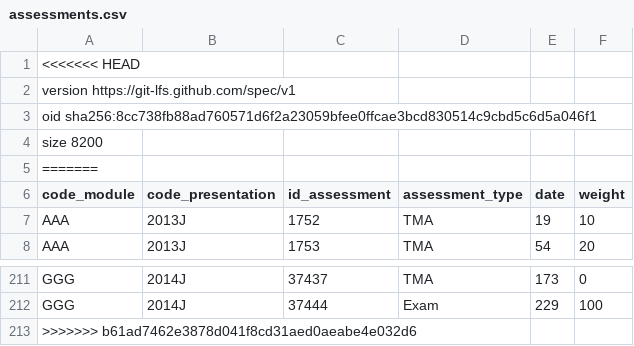
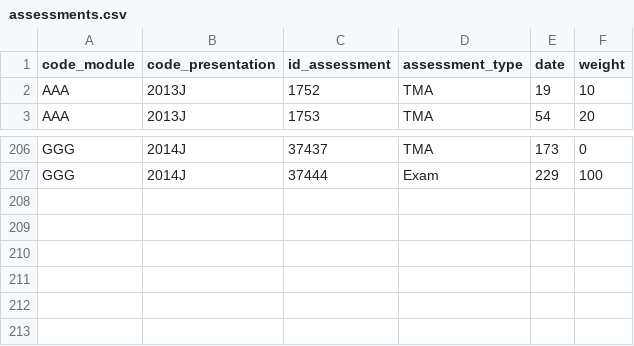
Before and after one commit to MikeTD12/capstone, a CSV file: assessments.csv, drawn as a sheet; only a part is shown, gaps mark what is left out.

```diff
--- a/assessments.csv
+++ b/assessments.csv
@@ -1,6 +1 @@
-<<<<<<< HEAD
-version https://git-lfs.github.com/spec/v1
-oid sha256:8cc738fb88ad760571d6f2a23059bfee0ffcae3bcd830514c9cbd5c6d5a046f1
-size 8200
-=======
 "code_module","code_presentation","id_assessment","assessment_type","date","weight"
@@ -212,2 +207 @@ size 8200
 "GGG","2014J","37444","Exam","229","100"
->>>>>>> b61ad7462e3878d041f8cd31aed0aeabe4e032d6
```
Also changed, not shown: courses.csv, vle.csv, 5 other files.
